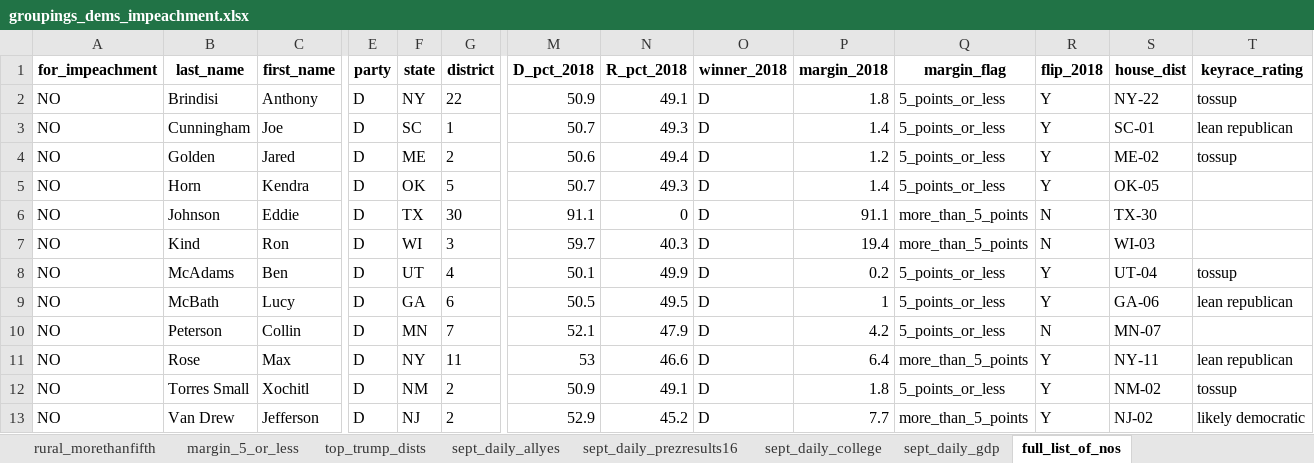
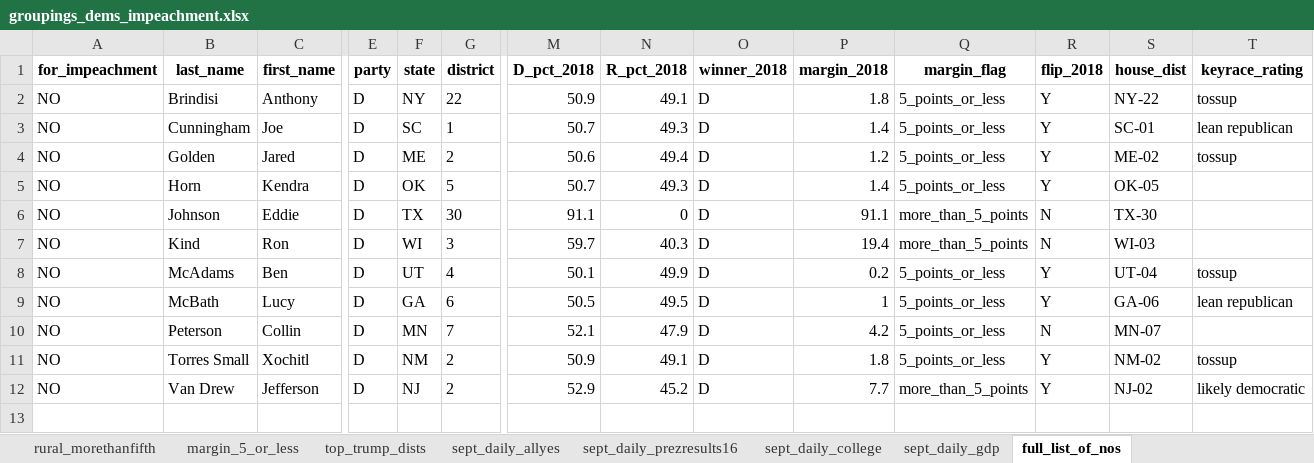
Before and after one commit to amkessler/cnn_impeachment_tallies, an Excel workbook: output/groupings_dems_impeachment.xlsx, sheet full_list_of_nos, drawn as a sheet; only a part is shown, gaps mark what is left out; values as stored, in another font and other column widths than the file's, no borders; rows hold the shown columns only; the diff names each change by its address in the sheet, - before the commit and + after, or states it on an @@ line.

Commit message:
updated output files to reflect 11 holdouts

```diff
--- a/output/groupings_dems_impeachment.xlsx (sheet full_list_of_nos)
+++ b/output/groupings_dems_impeachment.xlsx (sheet full_list_of_nos)
-row 11: NO | Rose | Max | D | NY | 11 | 53 | 46.6 | D | 6.4 | more_than_5_points | Y | NY-11 | lean republican
```
Also changed, not shown: sheet top_trump_dists, sheet prezresults2016, sheet gdp_vs_nationalavg, sheet nonwhite_vs_nationalavg, sheet college_vs_nationalavg, sheet margin_5_or_less, 1 more sheet, output/joined_impeachment.xlsx, 5 other files.
